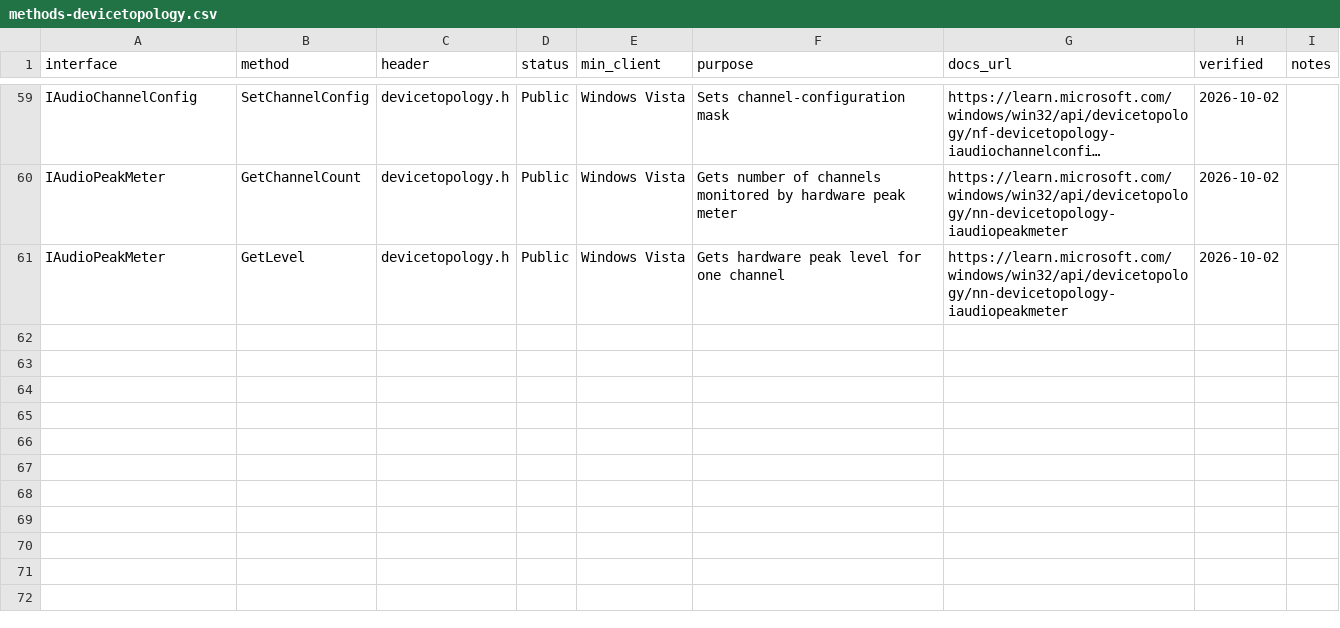
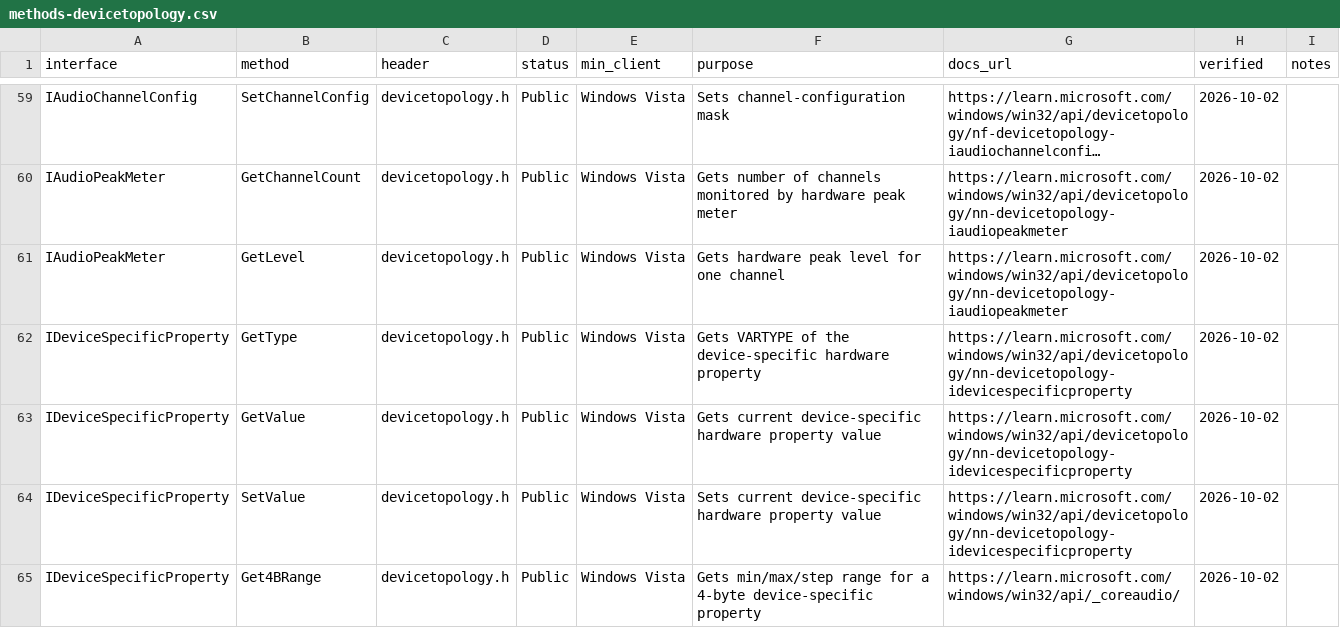
Before and after one commit to kunkunkunQoQ/WinAudioResearch, a CSV file: api/methods-devicetopology.csv, drawn as a sheet; only a part is shown, gaps mark what is left out; long unchanged cells end in ….

Commit message:
Complete DeviceSpecificProperty method coverage

```diff
--- a/api/methods-devicetopology.csv
+++ b/api/methods-devicetopology.csv
@@ -61 +61,5 @@ IAudioPeakMeter,GetChannelCount,devicetopology.h,Public,Windows Vista,Gets numbe
 IAudioPeakMeter,GetLevel,devicetopology.h,Public,Windows Vista,Gets hardware peak level for one channel,https://learn.microsoft.com/windows/win32/api/devicetopology/nn-devicetopology-iaudiopeakmeter,2026-10-02,
+IDeviceSpecificProperty,GetType,devicetopology.h,Public,Windows Vista,Gets VARTYPE of the device-specific hardware property,https://learn.microsoft.com/windows/win32/api/devicetopology/nn-devicetopology-idevicespecificproperty,2026-10-02,
+IDeviceSpecificProperty,GetValue,devicetopology.h,Public,Windows Vista,Gets current device-specific hardware property value,https://learn.microsoft.com/windows/win32/api/devicetopology/nn-devicetopology-idevicespecificproperty,2026-10-02,
+IDeviceSpecificProperty,SetValue,devicetopology.h,Public,Windows Vista,Sets current device-specific hardware property value,https://learn.microsoft.com/windows/win32/api/devicetopology/nn-devicetopology-idevicespecificproperty,2026-10-02,
+IDeviceSpecificProperty,Get4BRange,devicetopology.h,Public,Windows Vista,Gets min/max/step range for a 4-byte device-specific property,https://learn.microsoft.com/windows/win32/api/_coreaudio/,2026-10-02,
```
